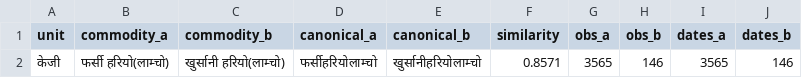
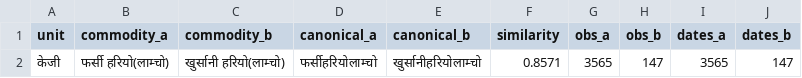
Before and after one commit to GaneshPokharel-tech/kalimati-saathi, a CSV file: data/processed/commodity_normalization_fuzzy_pairs.csv, drawn as a sheet.

```diff
--- a/data/processed/commodity_normalization_fuzzy_pairs.csv
+++ b/data/processed/commodity_normalization_fuzzy_pairs.csv
@@ -1,2 +1,2 @@
 unit,commodity_a,commodity_b,canonical_a,canonical_b,similarity,obs_a,obs_b,dates_a,dates_b
-केजी,फर्सी हरियो(लाम्चो),खुर्सानी हरियो(लाम्चो),फर्सीहरियोलाम्चो,खुर्सानीहरियोलाम्चो,0.8571,3565,146,3565,146
+केजी,फर्सी हरियो(लाम्चो),खुर्सानी हरियो(लाम्चो),फर्सीहरियोलाम्चो,खुर्सानीहरियोलाम्चो,0.8571,3565,147,3565,147
```
Also changed, not shown: data/processed/commodity_name_counts.csv, data/processed/kalimati_anomaly_report.csv, 9 other files.
